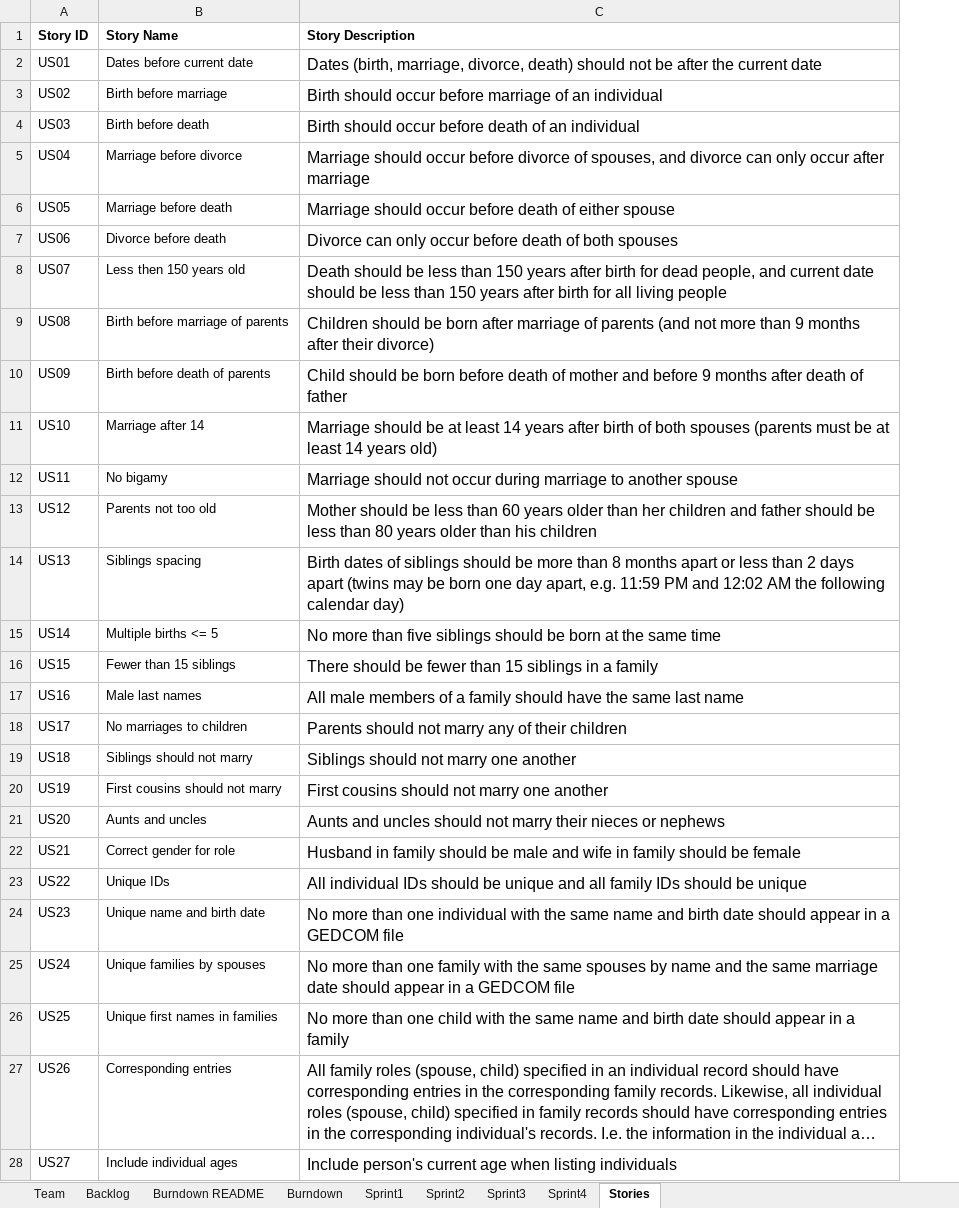
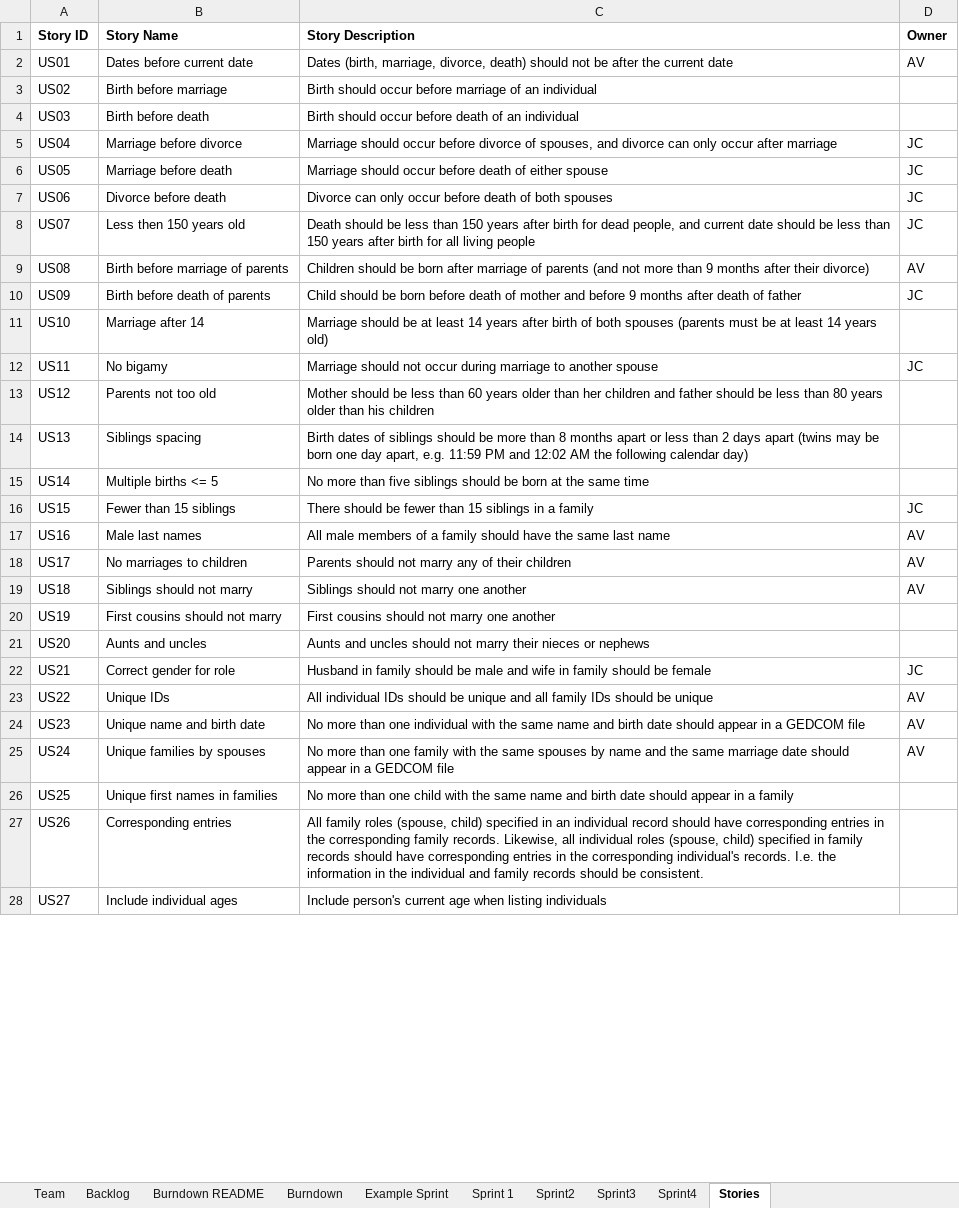
Before and after one commit to ashish-python/SSW-555, an Excel workbook: TeamAaronAshishJuliaReport.xlsx, sheet Stories, drawn as a sheet; only a part is shown; long unchanged cells end in …; values as stored, in another font and other column widths than the file's, no borders; the diff covers the shown part only; the diff names each change by its address in the sheet, - before the commit and + after, or states it on an @@ line.

```diff
--- a/TeamAaronAshishJuliaReport.xlsx (sheet Stories)
+++ b/TeamAaronAshishJuliaReport.xlsx (sheet Stories)
-sheet tab: Sprint1
+sheet tab: Example Sprint
+sheet tab: Sprint 1
+column D (Owner), rows 2-25: AV |  |  | JC | JC | JC | JC | AV | JC |  | JC |  |  |  | JC | AV | AV | AV |  |  | JC | AV | AV | AV
@@ C2:C28 text size: smaller @@
```
Also changed, not shown: cell formats elsewhere in this sheet, sheet Backlog, sheet Sprint2, sheet Sprint4, sheet Sprint3, sheet Burndown, sheet Burndown README, 1 more sheet, charts or pictures.
